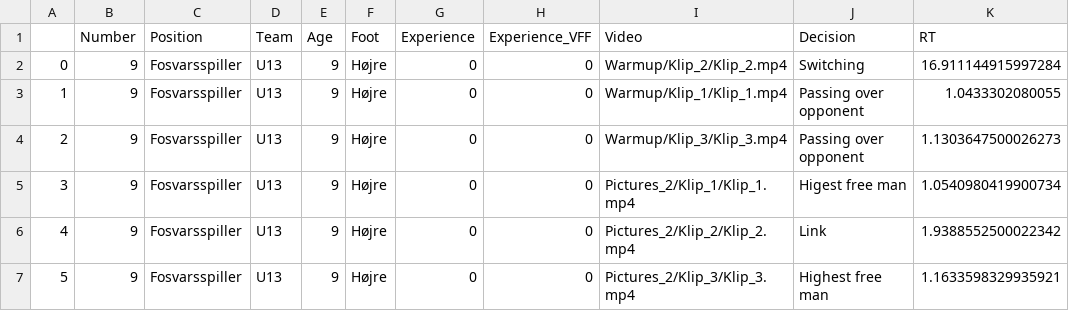
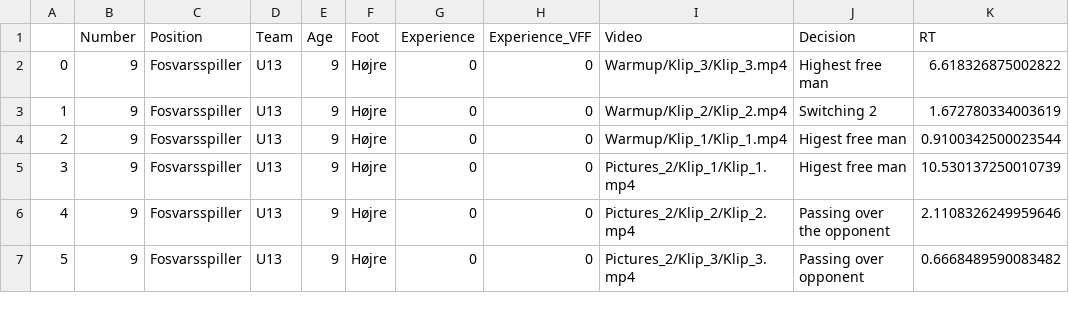
Before and after one commit to Snewski/Viborg-Tactics, a CSV file: logfiles/logfile_9.csv, drawn as a sheet.

```diff
--- a/logfiles/logfile_9.csv
+++ b/logfiles/logfile_9.csv
@@ -1,7 +1,7 @@
 ,Number,Position,Team,Age,Foot,Experience,Experience_VFF,Video,Decision,RT
-0,9,Fosvarsspiller,U13,9,Højre,0,0,Warmup/Klip_2/Klip_2.mp4,Switching,16.911144915997284
-1,9,Fosvarsspiller,U13,9,Højre,0,0,Warmup/Klip_1/Klip_1.mp4,Passing over opponent,1.0433302080055
-2,9,Fosvarsspiller,U13,9,Højre,0,0,Warmup/Klip_3/Klip_3.mp4,Passing over opponent,1.1303647500026273
-3,9,Fosvarsspiller,U13,9,Højre,0,0,Pictures_2/Klip_1/Klip_1.mp4,Higest free man,1.0540980419900734
-4,9,Fosvarsspiller,U13,9,Højre,0,0,Pictures_2/Klip_2/Klip_2.mp4,Link,1.9388552500022342
-5,9,Fosvarsspiller,U13,9,Højre,0,0,Pictures_2/Klip_3/Klip_3.mp4,Highest free man,1.1633598329935921
+0,9,Fosvarsspiller,U13,9,Højre,0,0,Warmup/Klip_3/Klip_3.mp4,Highest free man,6.618326875002822
+1,9,Fosvarsspiller,U13,9,Højre,0,0,Warmup/Klip_2/Klip_2.mp4,Switching 2,1.672780334003619
+2,9,Fosvarsspiller,U13,9,Højre,0,0,Warmup/Klip_1/Klip_1.mp4,Higest free man,0.9100342500023544
+3,9,Fosvarsspiller,U13,9,Højre,0,0,Pictures_2/Klip_1/Klip_1.mp4,Higest free man,10.530137250010739
+4,9,Fosvarsspiller,U13,9,Højre,0,0,Pictures_2/Klip_2/Klip_2.mp4,Passing over the opponent,2.1108326249959646
+5,9,Fosvarsspiller,U13,9,Højre,0,0,Pictures_2/Klip_3/Klip_3.mp4,Passing over opponent,0.6668489590083482
```
Also changed, not shown: 2 other files.
